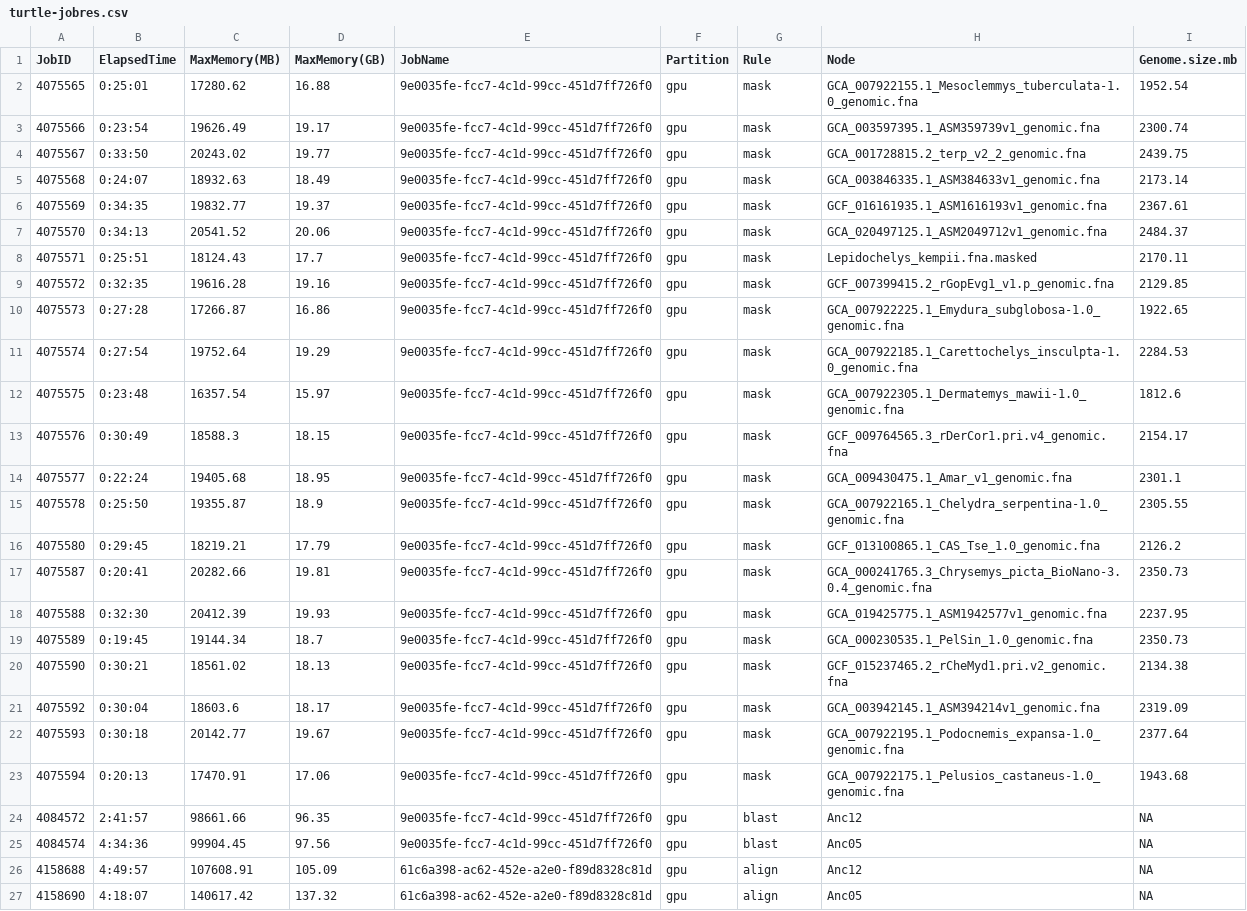
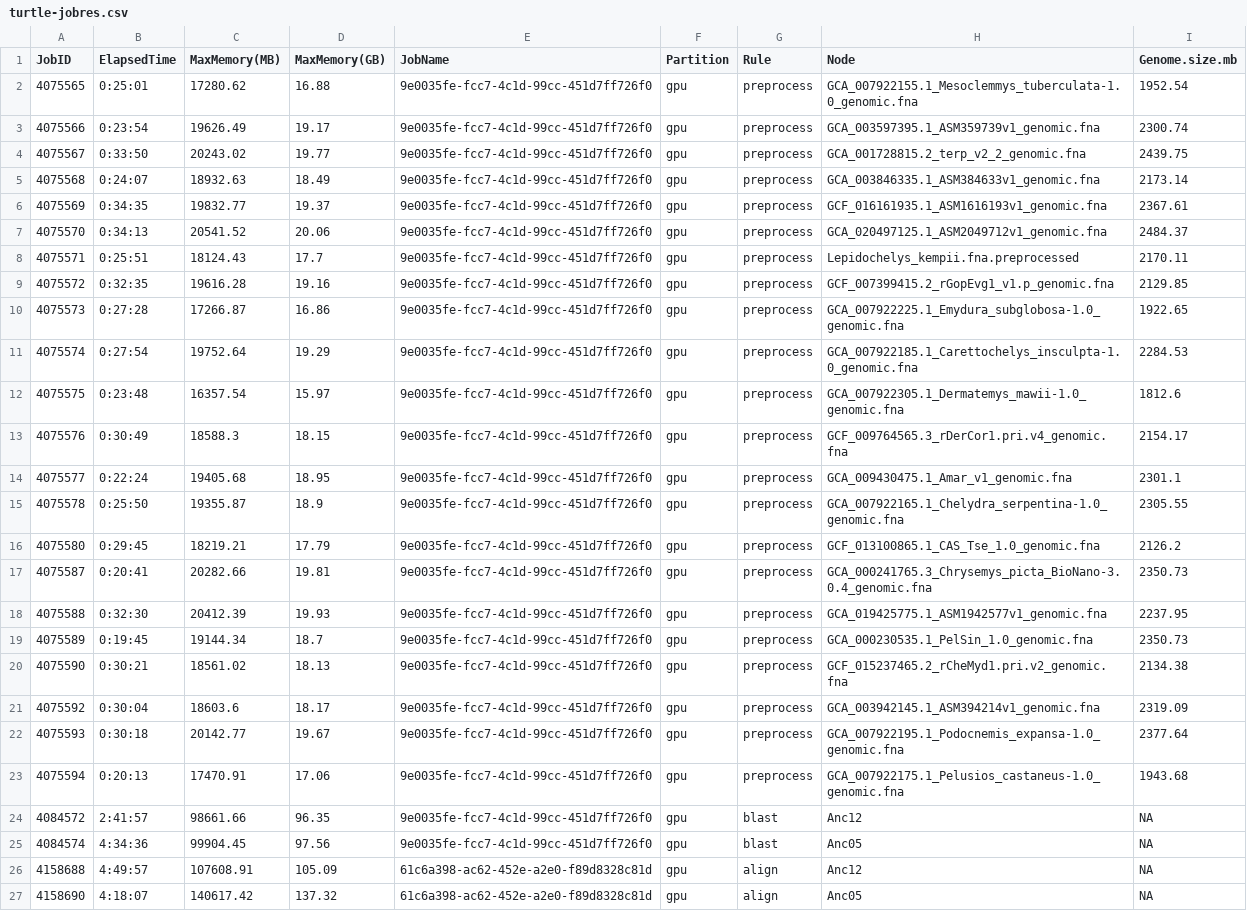
Before and after one commit to harvardinformatics/informatics-website, a CSV file: data/tutorials/turtle-jobres.csv, drawn as a sheet; only a part is shown; the diff names each change by its address in the sheet, - before the commit and + after, or states it on an @@ line.

Commit message:
minor tweaks to cactus tutorial

```diff
--- a/data/tutorials/turtle-jobres.csv
+++ b/data/tutorials/turtle-jobres.csv
-G2:G23 (Rule): mask
+G2:G23 (Rule): preprocess
-H8 (Node): Lepidochelys_kempii.fna.masked
+H8 (Node): Lepidochelys_kempii.fna.preprocessed
```
Also changed, not shown: 9 other files.
